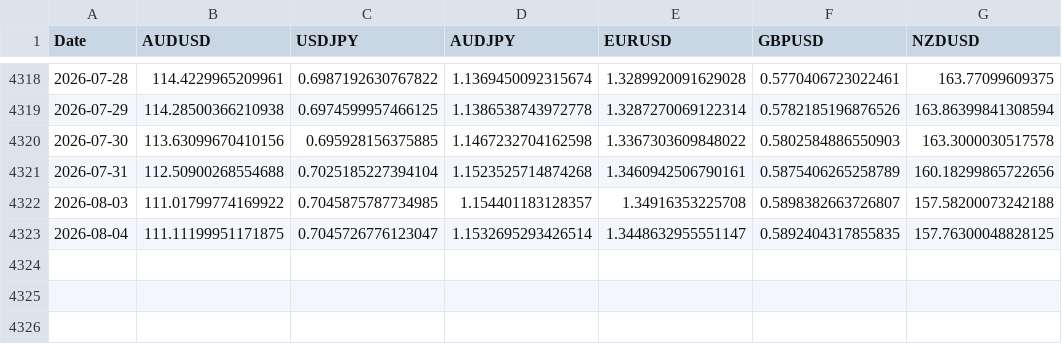
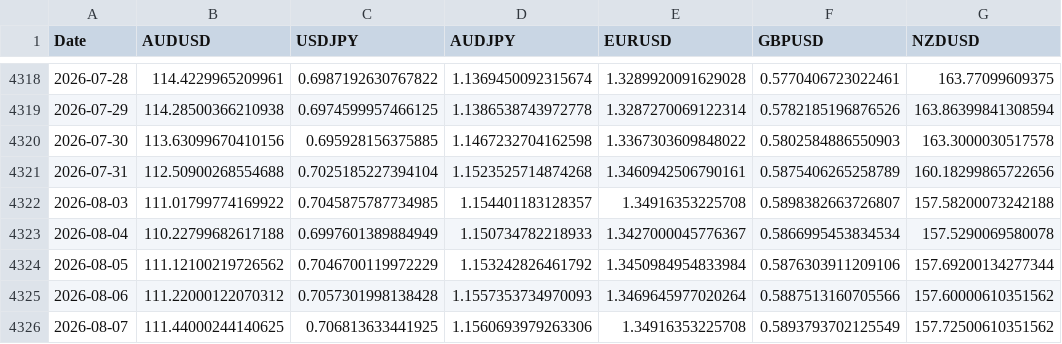
Before and after one commit to tbrown122387/stat-4170-public, a CSV file: lectures/data/fx_rates.csv, drawn as a sheet; only a part is shown, gaps mark what is left out.

```diff
--- a/lectures/data/fx_rates.csv
+++ b/lectures/data/fx_rates.csv
@@ -4322,2 +4322,5 @@ Date,AUDUSD,USDJPY,AUDJPY,EURUSD,GBPUSD,NZDUSD
 2026-08-03,111.01799774169922,0.7045875787734985,1.154401183128357,1.34916353225708,0.5898382663726807,157.58200073242188
-2026-08-04,111.11199951171875,0.7045726776123047,1.1532695293426514,1.3448632955551147,0.5892404317855835,157.76300048828125
+2026-08-04,110.22799682617188,0.6997601389884949,1.150734782218933,1.3427000045776367,0.5866995453834534,157.5290069580078
+2026-08-05,111.12100219726562,0.7046700119972229,1.153242826461792,1.3450984954833984,0.5876303911209106,157.69200134277344
+2026-08-06,111.22000122070312,0.7057301998138428,1.1557353734970093,1.3469645977020264,0.5887513160705566,157.60000610351562
+2026-08-07,111.44000244140625,0.706813633441925,1.1560693979263306,1.34916353225708,0.5893793702125549,157.72500610351562
```
Also changed, not shown: lectures/data/carry_pnl.csv, lectures/data/prices.csv, 29 other files.
